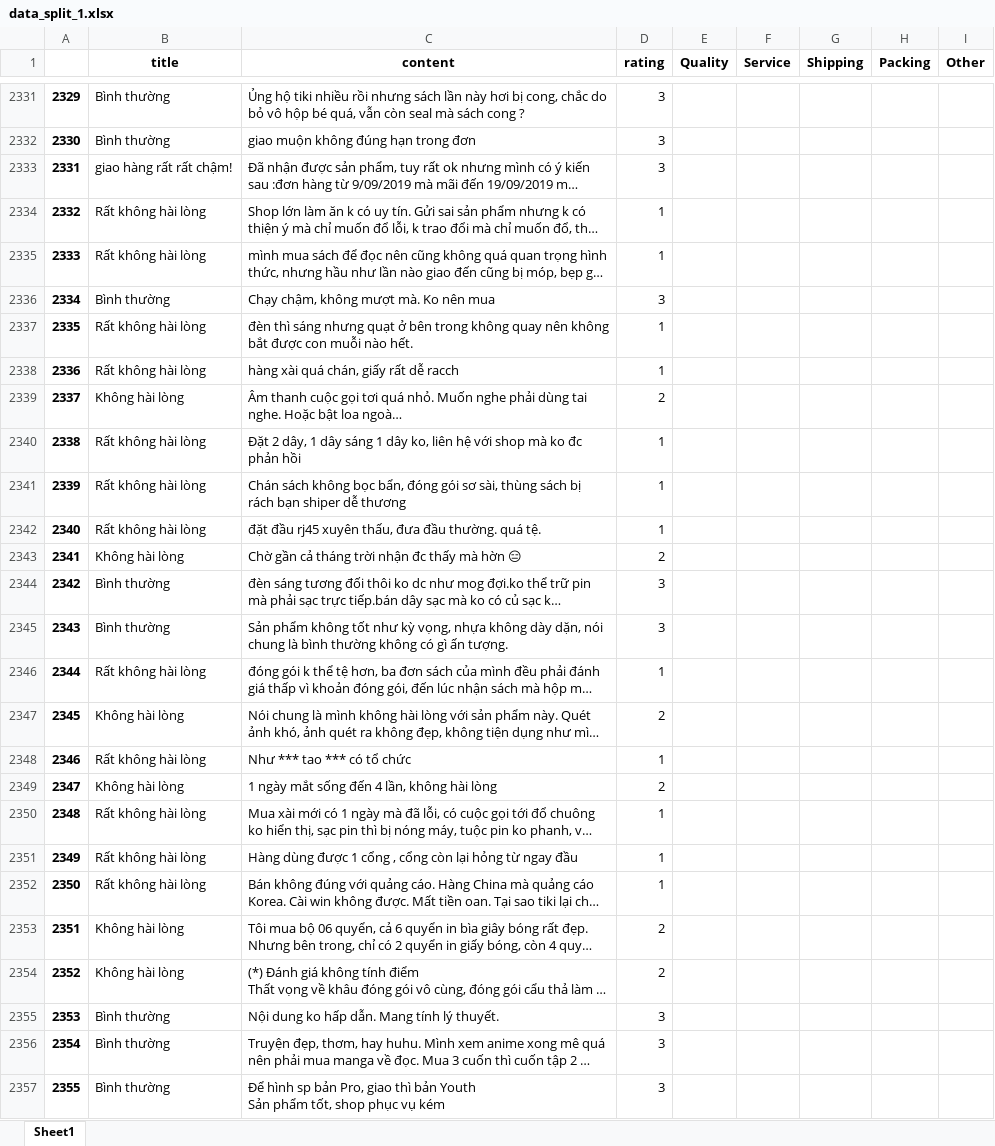
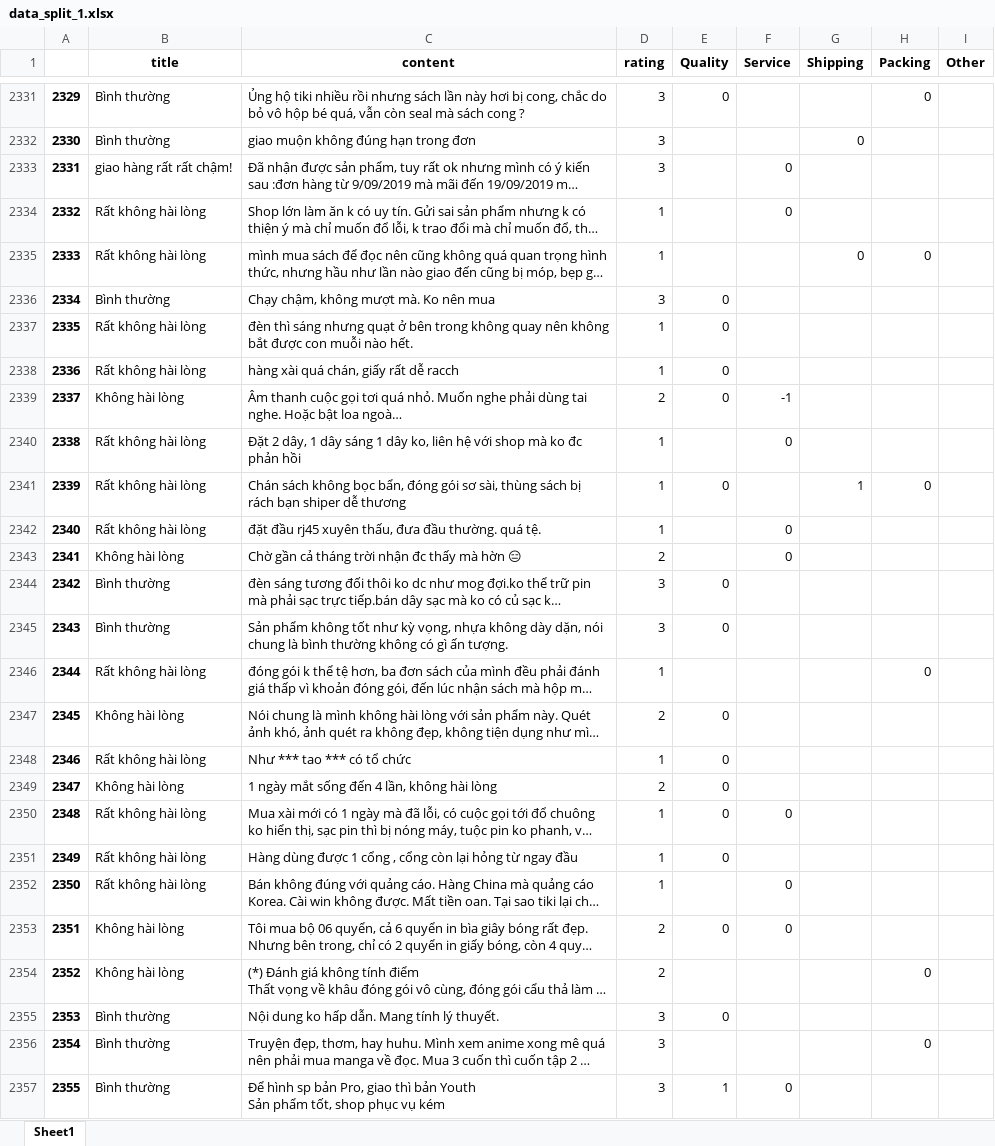
Before and after one commit to hidrochin/IT4930-KHDL, an Excel workbook: data/data_split_1.xlsx, sheet Sheet1, drawn as a sheet; only a part is shown, gaps mark what is left out; long unchanged cells end in …; values as stored, in another font and other column widths than the file's, no borders; the diff covers the shown part only; the diff names each change by its address in the sheet, - before the commit and + after, or states it on an @@ line.

```diff
--- a/data/data_split_1.xlsx (sheet Sheet1)
+++ b/data/data_split_1.xlsx (sheet Sheet1)
-E2331 (Quality): (empty)
+E2331 (Quality): 0
-H2331 (Packing): (empty)
+H2331 (Packing): 0
-G2332 (Shipping): (empty)
+G2332 (Shipping): 0
-F2333:F2334 (Service): (empty)
+F2333:F2334 (Service): 0
-G2335 (Shipping): (empty)
+G2335 (Shipping): 0
-H2335 (Packing): (empty)
+H2335 (Packing): 0
-E2336:E2339 (Quality): (empty)
+E2336:E2339 (Quality): 0
-F2339 (Service): (empty)
+F2339 (Service): -1
-F2340 (Service): (empty)
+F2340 (Service): 0
-E2341 (Quality): (empty)
+E2341 (Quality): 0
-G2341 (Shipping): (empty)
+G2341 (Shipping): 1
-H2341 (Packing): (empty)
+H2341 (Packing): 0
-F2342:F2343 (Service): (empty)
+F2342:F2343 (Service): 0
-E2344:E2345 (Quality): (empty)
+E2344:E2345 (Quality): 0
-H2346 (Packing): (empty)
+H2346 (Packing): 0
-E2347:E2351 (Quality): (empty)
+E2347:E2351 (Quality): 0
-F2350 (Service): (empty)
+F2350 (Service): 0
-F2352:F2353 (Service): (empty)
+F2352:F2353 (Service): 0
-E2353 (Quality): (empty)
+E2353 (Quality): 0
-H2354 (Packing): (empty)
+H2354 (Packing): 0
-E2355 (Quality): (empty)
+E2355 (Quality): 0
-H2356 (Packing): (empty)
+H2356 (Packing): 0
-E2357 (Quality): (empty)
+E2357 (Quality): 1
-F2357 (Service): (empty)
+F2357 (Service): 0
```
Also changed, not shown: 261 edited cells elsewhere in this sheet.
